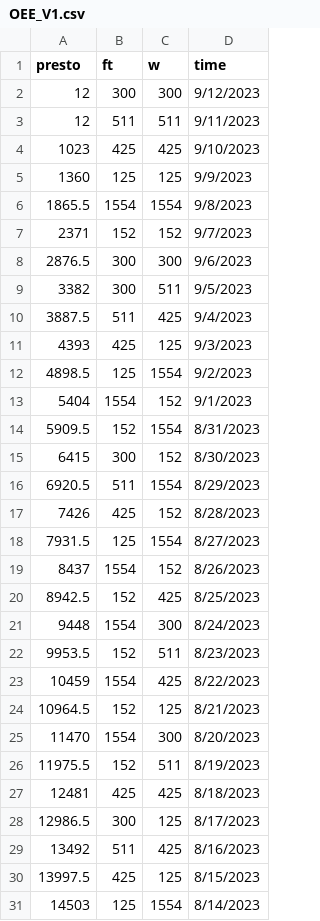
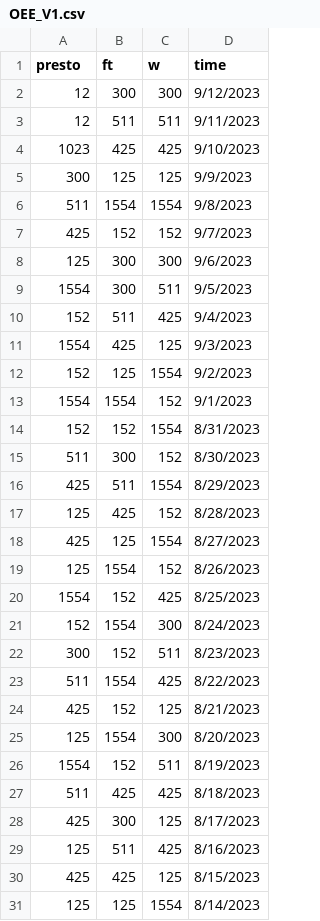
Before and after one commit to Jrazura/test2, a CSV file: OEE_V1.csv, drawn as a sheet; only a part is shown; the diff covers the shown part only.

Commit message:
Add files via upload

```diff
--- a/OEE_V1.csv
+++ b/OEE_V1.csv
@@ -4,28 +4,28 @@ presto,ft,w,time
 1023,425,425,9/10/2023
-1360,125,125,9/9/2023
-1865.5,1554,1554,9/8/2023
-2371,152,152,9/7/2023
-2876.5,300,300,9/6/2023
-3382,300,511,9/5/2023
-3887.5,511,425,9/4/2023
-4393,425,125,9/3/2023
-4898.5,125,1554,9/2/2023
-5404,1554,152,9/1/2023
-5909.5,152,1554,8/31/2023
-6415,300,152,8/30/2023
-6920.5,511,1554,8/29/2023
-7426,425,152,8/28/2023
-7931.5,125,1554,8/27/2023
-8437,1554,152,8/26/2023
-8942.5,152,425,8/25/2023
-9448,1554,300,8/24/2023
-9953.5,152,511,8/23/2023
-10459,1554,425,8/22/2023
-10964.5,152,125,8/21/2023
-11470,1554,300,8/20/2023
-11975.5,152,511,8/19/2023
-12481,425,425,8/18/2023
-12986.5,300,125,8/17/2023
-13492,511,425,8/16/2023
-13997.5,425,125,8/15/2023
-14503,125,1554,8/14/2023
+300,125,125,9/9/2023
+511,1554,1554,9/8/2023
+425,152,152,9/7/2023
+125,300,300,9/6/2023
+1554,300,511,9/5/2023
+152,511,425,9/4/2023
+1554,425,125,9/3/2023
+152,125,1554,9/2/2023
+1554,1554,152,9/1/2023
+152,152,1554,8/31/2023
+511,300,152,8/30/2023
+425,511,1554,8/29/2023
+125,425,152,8/28/2023
+425,125,1554,8/27/2023
+125,1554,152,8/26/2023
+1554,152,425,8/25/2023
+152,1554,300,8/24/2023
+300,152,511,8/23/2023
+511,1554,425,8/22/2023
+425,152,125,8/21/2023
+125,1554,300,8/20/2023
+1554,152,511,8/19/2023
+511,425,425,8/18/2023
+425,300,125,8/17/2023
+125,511,425,8/16/2023
+425,425,125,8/15/2023
+125,125,1554,8/14/2023
```
Also changed, not shown: 7 edited cells elsewhere in this file.
